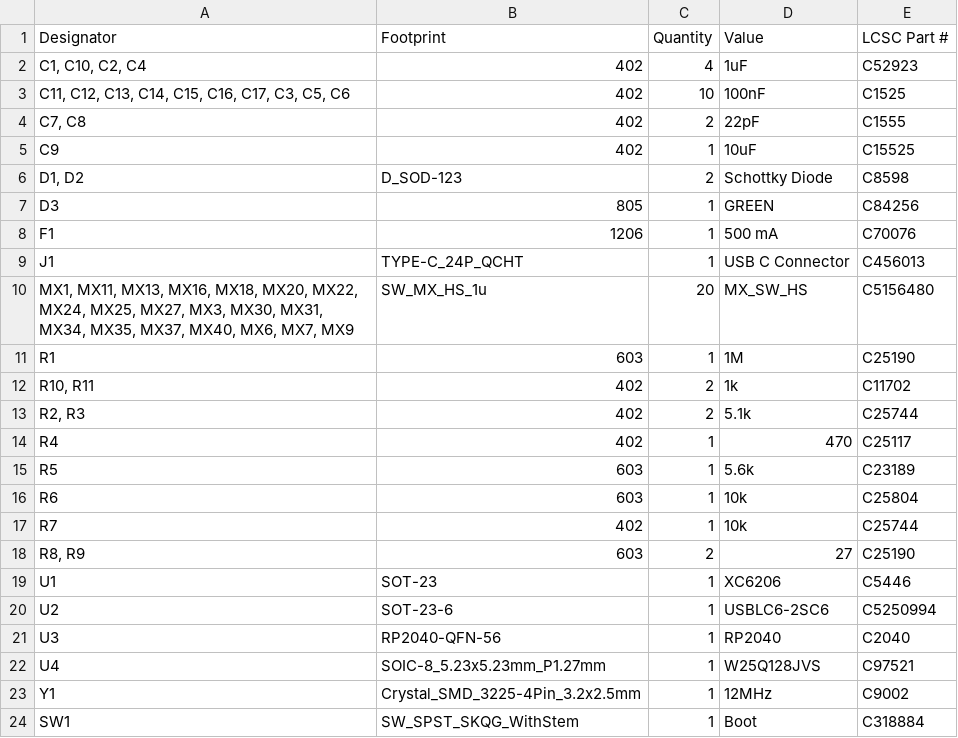
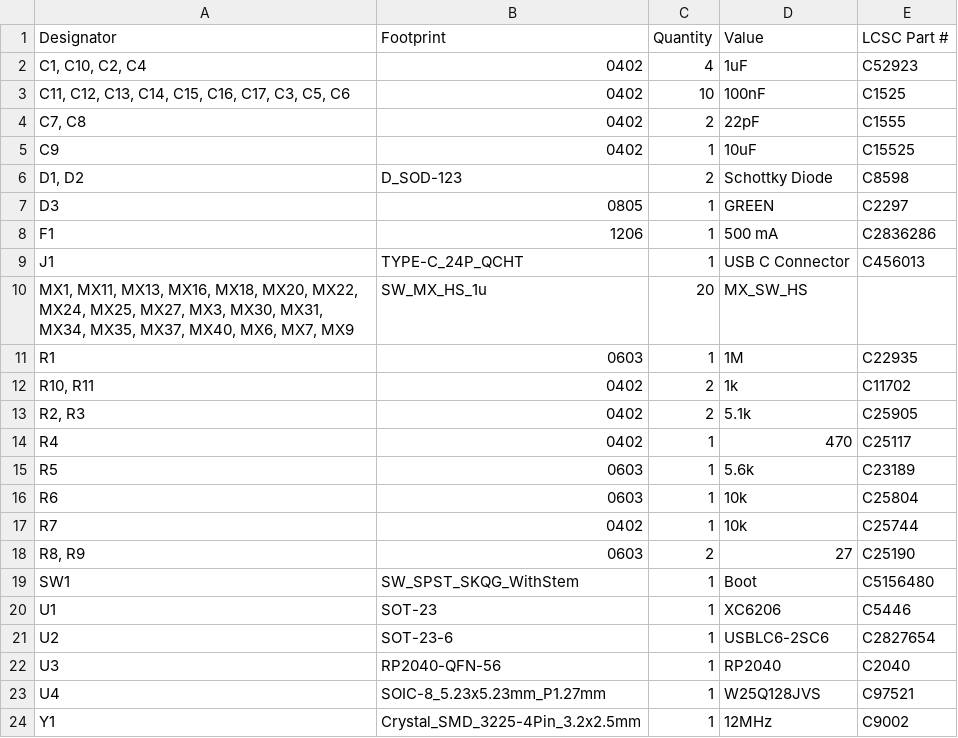
Before and after one commit to Armastardo/Integrated-OF1, a CSV file: Fabrication/bom.csv, drawn as a sheet.

```diff
--- a/Fabrication/bom.csv
+++ b/Fabrication/bom.csv
@@ -1,21 +1,22 @@
 Designator,Footprint,Quantity,Value,LCSC Part #
-"C1, C10, C2, C4",402,4,1uF,C52923
-"C11, C12, C13, C14, C15, C16, C17, C3, C5, C6",402,10,100nF,C1525
-"C7, C8",402,2,22pF,C1555
-C9,402,1,10uF,C15525
+"C1, C10, C2, C4",0402,4,1uF,C52923
+"C11, C12, C13, C14, C15, C16, C17, C3, C5, C6",0402,10,100nF,C1525
+"C7, C8",0402,2,22pF,C1555
+C9,0402,1,10uF,C15525
 "D1, D2",D_SOD-123,2,Schottky Diode,C8598
-D3,805,1,GREEN,C84256
-F1,1206,1,500 mA,C70076
+D3,0805,1,GREEN,C2297
+F1,1206,1,500 mA,C2836286
 J1,TYPE-C_24P_QCHT,1,USB C Connector,C456013
-"MX1, MX11, MX13, MX16, MX18, MX20, MX22, MX24, MX25, MX27, MX3, MX30, MX31, MX34, MX35, MX37, MX40, MX6, MX7, MX9",SW_MX_HS_1u,20,MX_SW_HS,C5156480
-R1,603,1,1M,C25190
-"R10, R11",402,2,1k,C11702
-"R2, R3",402,2,5.1k,C25744
-R4,402,1,470,C25117
-R5,603,1,5.6k,C23189
-R6,603,1,10k,C25804
-R7,402,1,10k,C25744
-"R8, R9",603,2,27,C25190
+"MX1, MX11, MX13, MX16, MX18, MX20, MX22, MX24, MX25, MX27, MX3, MX30, MX31, MX34, MX35, MX37, MX40, MX6, MX7, MX9",SW_MX_HS_1u,20,MX_SW_HS,
+R1,0603,1,1M,C22935
+"R10, R11",0402,2,1k,C11702
+"R2, R3",0402,2,5.1k,C25905
+R4,0402,1,470,C25117
+R5,0603,1,5.6k,C23189
+R6,0603,1,10k,C25804
+R7,0402,1,10k,C25744
+"R8, R9",0603,2,27,C25190
+SW1,SW_SPST_SKQG_WithStem,1,Boot,C5156480
 U1,SOT-23,1,XC6206,C5446
-U2,SOT-23-6,1,USBLC6-2SC6,C5250994
+U2,SOT-23-6,1,USBLC6-2SC6,C2827654
 U3,RP2040-QFN-56,1,RP2040,C2040
@@ -23,2 +24 @@ U4,SOIC-8_5.23x5.23mm_P1.27mm,1,W25Q128JVS,C97521
 Y1,Crystal_SMD_3225-4Pin_3.2x2.5mm,1,12MHz,C9002
-SW1,SW_SPST_SKQG_WithStem,1,Boot,C318884
```
Also changed, not shown: PCB/production/bom.csv, PCB/production/designators.csv, 10 other files.
